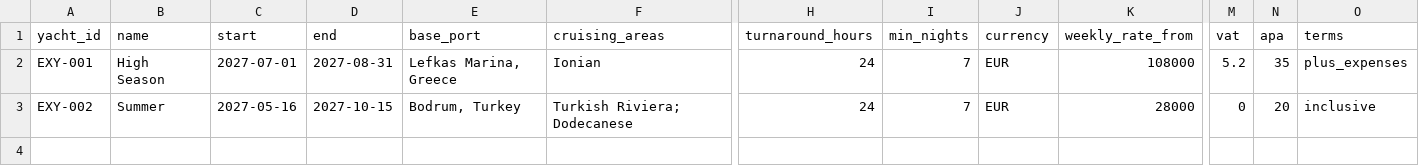
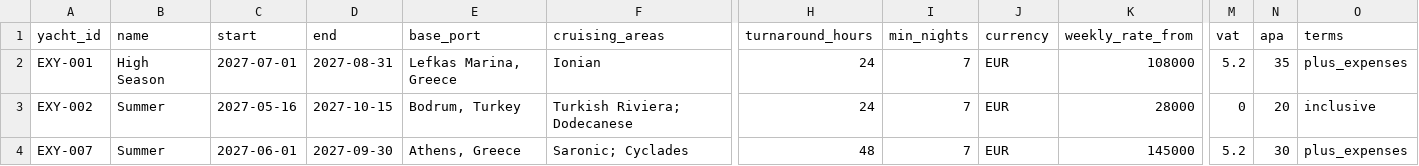
Before and after one commit to mopristas/yacht-calendar-standard, a CSV file: templates/google-sheet/level-4/Seasons.csv, drawn as a sheet; only a part is shown, gaps mark what is left out; rows hold the shown columns only; the diff names each change by its address in the sheet, - before the commit and + after, or states it on an @@ line.

```diff
--- a/templates/google-sheet/level-4/Seasons.csv
+++ b/templates/google-sheet/level-4/Seasons.csv
+row 4: EXY-007 | Summer | 2027-06-01 | 2027-09-30 | Athens, Greece | Saronic; Cyclades | 48 | 7 | EUR | 145000 | 5.2 | 30 | plus_expenses
```
Also changed, not shown: templates/google-sheet/level-2/Availability.csv, 24 other files.
